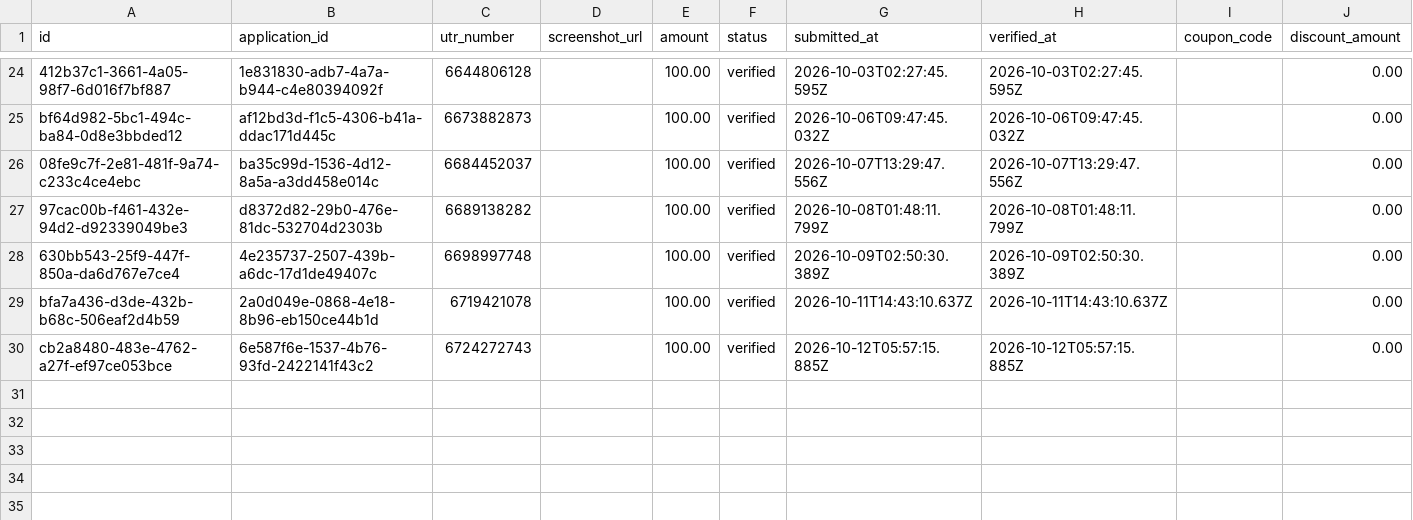
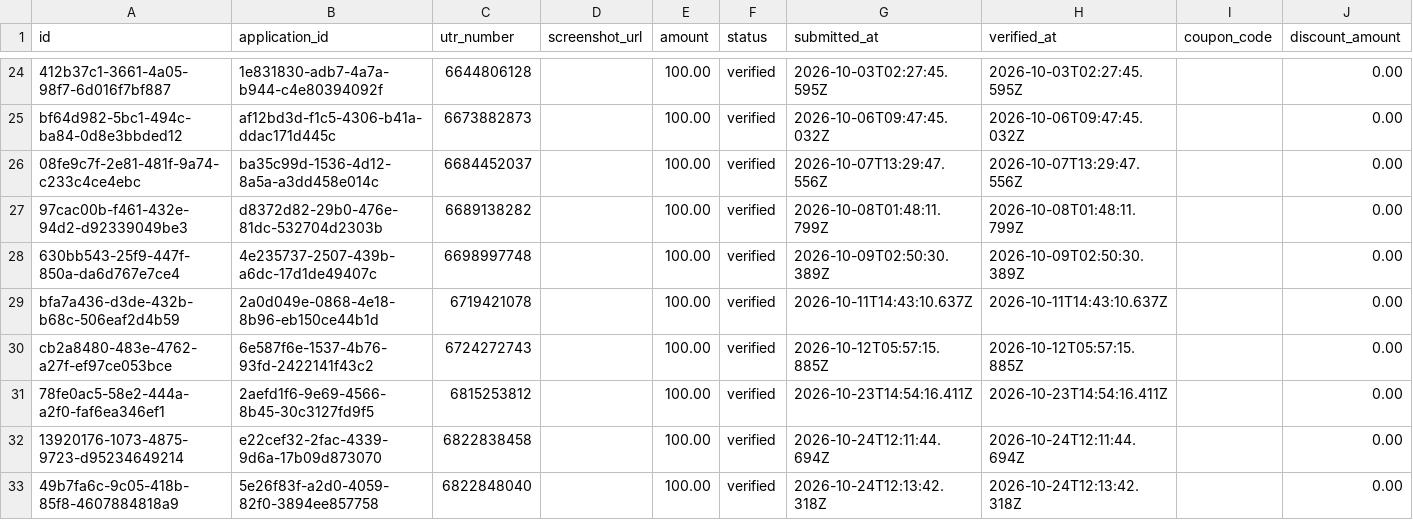
Before and after one commit to skyrovix/skyrovix, a CSV file: database/csv/payments.csv, drawn as a sheet; only a part is shown, gaps mark what is left out.

Commit message:
feat(data): restore and merge new backup data (1074 students, 791 applications, 856 submissions, certificates, payments, cashfree orders)

```diff
--- a/database/csv/payments.csv
+++ b/database/csv/payments.csv
@@ -30 +30,4 @@ bfa7a436-d3de-432b-b68c-506eaf2d4b59,2a0d049e-0868-4e18-8b96-eb150ce44b1d,671942
 cb2a8480-483e-4762-a27f-ef97ce053bce,6e587f6e-1537-4b76-93fd-2422141f43c2,6724272743,,100.00,verified,2026-10-12T05:57:15.885Z,2026-10-12T05:57:15.885Z,,0.00
+78fe0ac5-58e2-444a-a2f0-faf6ea346ef1,2aefd1f6-9e69-4566-8b45-30c3127fd9f5,6815253812,,100.00,verified,2026-10-23T14:54:16.411Z,2026-10-23T14:54:16.411Z,,0.00
+13920176-1073-4875-9723-d95234649214,e22cef32-2fac-4339-9d6a-17b09d873070,6822838458,,100.00,verified,2026-10-24T12:11:44.694Z,2026-10-24T12:11:44.694Z,,0.00
+49b7fa6c-9c05-418b-85f8-4607884818a9,5e26f83f-a2d0-4059-82f0-3894ee857758,6822848040,,100.00,verified,2026-10-24T12:13:42.318Z,2026-10-24T12:13:42.318Z,,0.00
```
Also changed, not shown: database/csv/applications.csv, database/csv/certificates_issued.csv, 33 other files.
